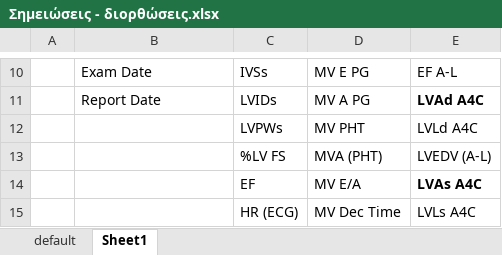
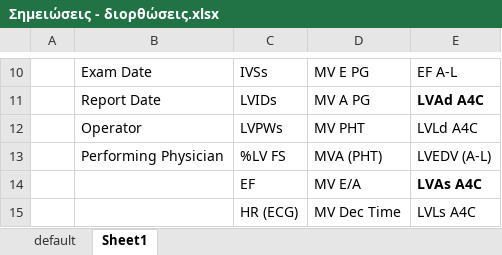
Before and after one commit to GiwrgosP/SLAVE, an Excel workbook: Σημειώσεις - διορθώσεις.xlsx, sheet Sheet1, drawn as a sheet; only a part is shown, gaps mark what is left out; values as stored, in another font and other column widths than the file's, no borders; the diff names each change by its address in the sheet, - before the commit and + after, or states it on an @@ line.

Commit message:
Update Σημειώσεις - διορθώσεις.xlsx

```diff
--- a/Σημειώσεις - διορθώσεις.xlsx (sheet Sheet1)
+++ b/Σημειώσεις - διορθώσεις.xlsx (sheet Sheet1)
-B12: (empty)
+B12: Operator
-B13: (empty)
+B13: Performing Physician
```
